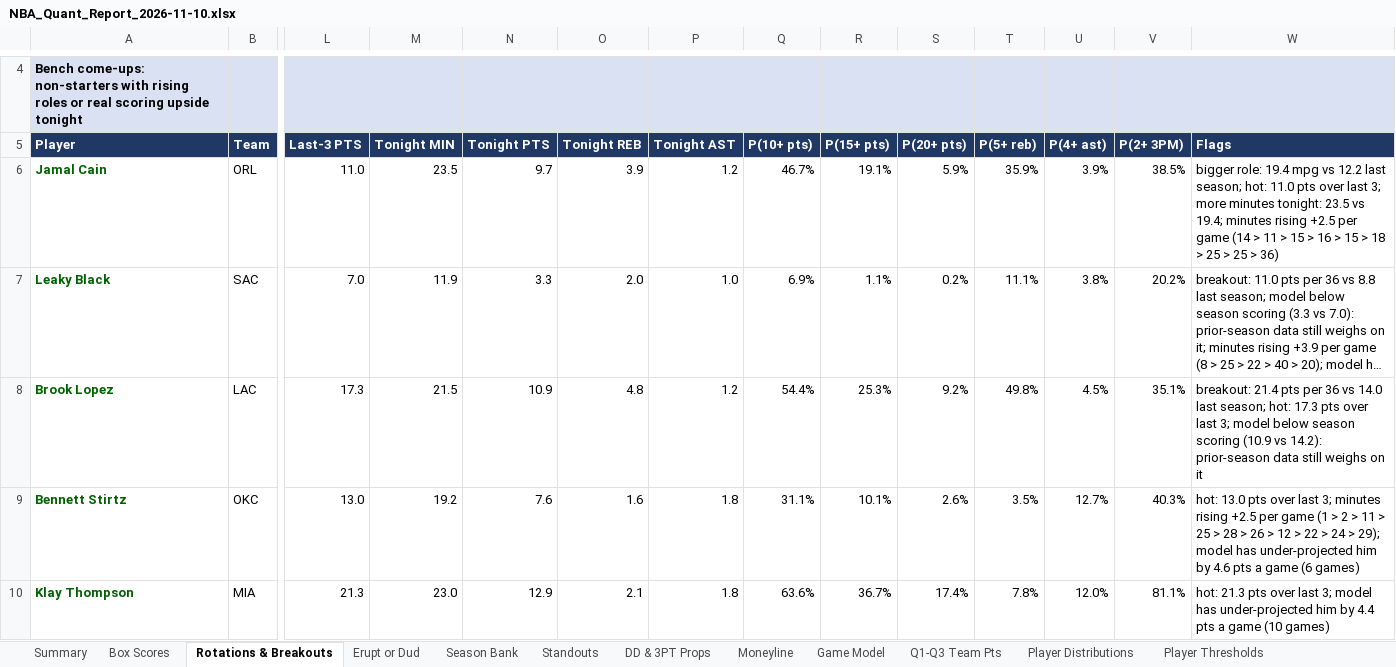
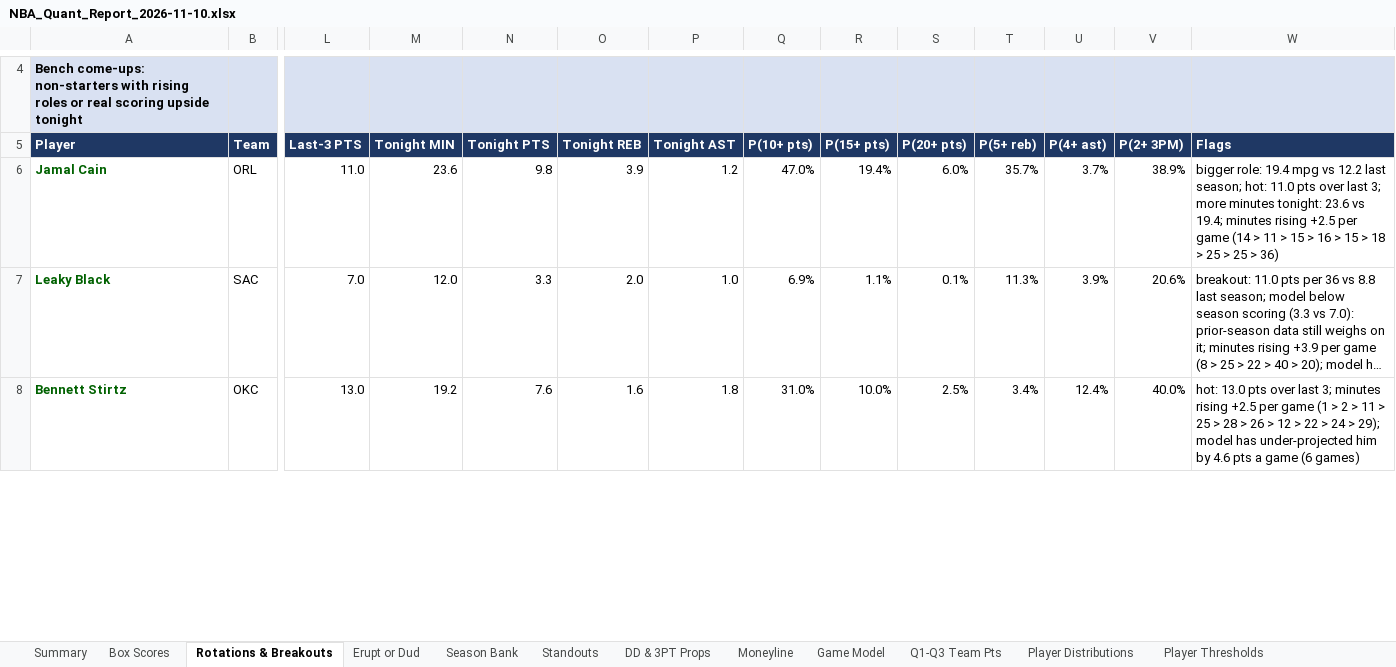
Before and after one commit to HeyShawtty/nba-quant-desk, an Excel workbook: reports/NBA_Quant_Report_2026-11-10.xlsx, sheet Rotations & Breakouts, drawn as a sheet; only a part is shown, gaps mark what is left out; long unchanged cells end in …; values as stored, in another font and other column widths than the file's, no borders; removed rows and columns are numbered as before the commit, all else as after; rows hold the shown columns only; the diff covers the shown part only; the diff names each change by its address in the sheet, - before the commit and + after, or states it on an @@ line.

```diff
--- a/reports/NBA_Quant_Report_2026-11-10.xlsx (sheet Rotations & Breakouts)
+++ b/reports/NBA_Quant_Report_2026-11-10.xlsx (sheet Rotations & Breakouts)
-M6 (Tonight MIN): 23.5
+M6 (Tonight MIN): 23.6
-N6 (Tonight PTS): 9.7
+N6 (Tonight PTS): 9.8
-Q6 (P(10+ pts)): 46.7%
+Q6 (P(10+ pts)): 47.0%
-R6 (P(15+ pts)): 19.1%
+R6 (P(15+ pts)): 19.4%
-S6 (P(20+ pts)): 5.9%
+S6 (P(20+ pts)): 6.0%
-T6 (P(5+ reb)): 35.9%
+T6 (P(5+ reb)): 35.7%
-U6 (P(4+ ast)): 3.9%
+U6 (P(4+ ast)): 3.7%
-V6 (P(2+ 3PM)): 38.5%
+V6 (P(2+ 3PM)): 38.9%
-W6 (Flags): …minutes tonight: 23.5 vs 19.4;…
+W6 (Flags): …minutes tonight: 23.6 vs 19.4;…
-M7 (Tonight MIN): 11.9
+M7 (Tonight MIN): 12.0
-S7 (P(20+ pts)): 0.2%
+S7 (P(20+ pts)): 0.1%
-T7 (P(5+ reb)): 11.1%
+T7 (P(5+ reb)): 11.3%
-U7 (P(4+ ast)): 3.8%
+U7 (P(4+ ast)): 3.9%
-V7 (P(2+ 3PM)): 20.2%
+V7 (P(2+ 3PM)): 20.6%
-row 8: Brook Lopez | LAC | 17.3 | 21.5 | 10.9 | 4.8 | 1.2 | 54.4% | 25.3% | 9.2% | 49.8% | 4.5% | 35.1% | breakout: 21.4 pts per 36 vs 14.0 last season; hot: 17.3 pts over last 3; model below season scoring (10.9 vs 14.2): prior-season data still weighs on it
-Q8 (P(10+ pts)): 31.1%
+Q8 (P(10+ pts)): 31.0%
-R8 (P(15+ pts)): 10.1%
+R8 (P(15+ pts)): 10.0%
-S8 (P(20+ pts)): 2.6%
+S8 (P(20+ pts)): 2.5%
-T8 (P(5+ reb)): 3.5%
+T8 (P(5+ reb)): 3.4%
-U8 (P(4+ ast)): 12.7%
+U8 (P(4+ ast)): 12.4%
-V8 (P(2+ 3PM)): 40.3%
+V8 (P(2+ 3PM)): 40.0%
-row 10: Klay Thompson | MIA | 21.3 | 23.0 | 12.9 | 2.1 | 1.8 | 63.6% | 36.7% | 17.4% | 7.8% | 12.0% | 81.1% | hot: 21.3 pts over last 3; model has under-projected him by 4.4 pts a game (10 games)
```
Also changed, not shown: 6 added rows, 70 removed rows and 256 edited cells elsewhere in this sheet, sheet Player Distributions, sheet Player Thresholds, sheet Season Bank, sheet Minutes & Injuries, sheet Box Scores, sheet Standouts, 11 more sheets, formulas that keep their value, reports/Data_Bank_2026-27.xlsx, 6 other files.
